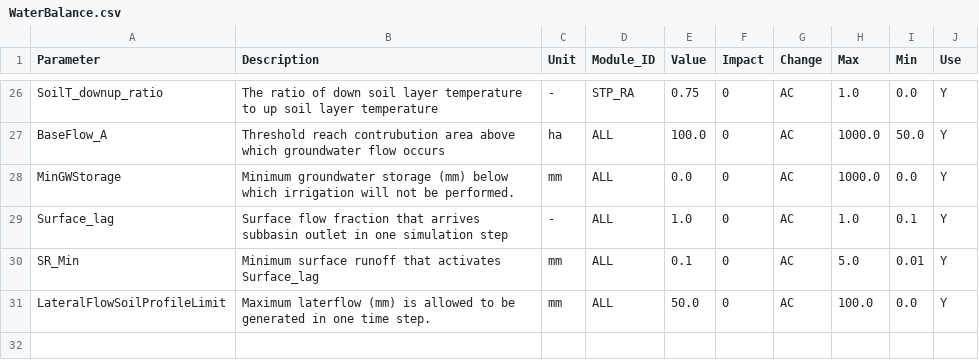
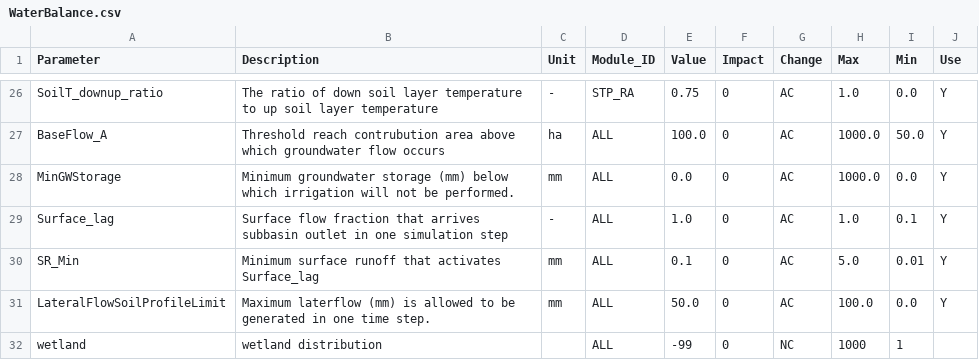
Before and after one commit to hawklorry/imWEBs-Python, a CSV file: imWEBs/database/defaults/WaterBalance.csv, drawn as a sheet; only a part is shown, gaps mark what is left out.

```diff
--- a/imWEBs/database/defaults/WaterBalance.csv
+++ b/imWEBs/database/defaults/WaterBalance.csv
@@ -31 +31,2 @@ SR_Min,Minimum surface runoff that activates Surface_lag,mm,ALL,0.1,0,AC,5.0,0.0
 LateralFlowSoilProfileLimit,Maximum laterflow (mm) is allowed to be generated in one time step.,mm,ALL,50.0,0,AC,100.0,0.0,Y
+wetland,wetland distribution,,ALL,-99,0,NC,1000,1,
```
Also changed, not shown: 16 other files.
